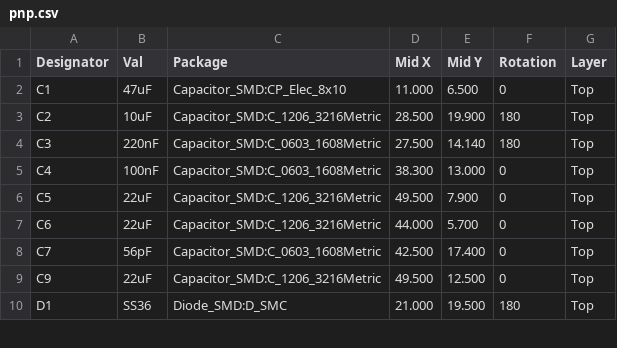
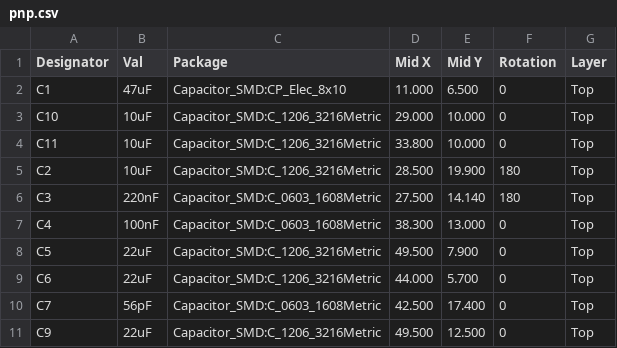
Before and after one commit to absmach/synth, a CSV file: qualification/class-b/buck/kicad/pnp.csv, drawn as a sheet; only a part is shown; the shorter side is filled out with more unchanged rows.

Commit message:
NOISSUE - Attest the buck 1206 capacitors, add two input capacitors and compare footprints
C2 and C5/C6/C9 get Samsung registry parts with LCSC numbers and datasheet records. C5/C6/C9 are X5R, since no 22 uF 25 V X7R 1206 exists. Samsung's DC-bias plot shows C2 keeping about 2 uF at 24 V, so C10 and C11 are added in parallel (about 6 uF effective). footprint_compare.py shows the 23 (now 25) lib_footprint_mismatch warnings are silkscreen only. Evidence, hashes and docs are regenerated.

Signed-off-by: nyagamunene <stevenyaga2014@gmail.com>

```diff
--- a/qualification/class-b/buck/kicad/pnp.csv
+++ b/qualification/class-b/buck/kicad/pnp.csv
@@ -2,2 +2,4 @@ Designator,Val,Package,Mid X,Mid Y,Rotation,Layer
 "C1","47uF","Capacitor_SMD:CP_Elec_8x10",11.000,6.500,0,"Top"
+"C10","10uF","Capacitor_SMD:C_1206_3216Metric",29.000,10.000,0,"Top"
+"C11","10uF","Capacitor_SMD:C_1206_3216Metric",33.800,10.000,0,"Top"
 "C2","10uF","Capacitor_SMD:C_1206_3216Metric",28.500,19.900,180,"Top"
```
Also changed, not shown: 48 other files.
